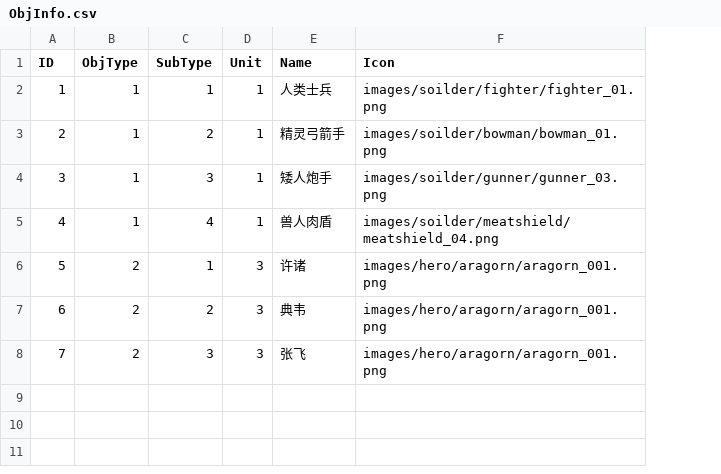
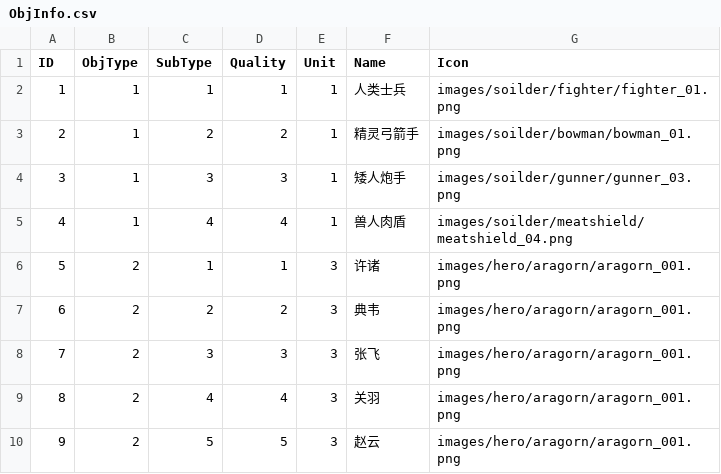
Before and after one commit to yao20570/castle, a CSV file: Resources/Config/ObjInfo.csv, drawn as a sheet; the diff names each change by its address in the sheet, - before the commit and + after, or states it on an @@ line.

```diff
--- a/Resources/Config/ObjInfo.csv
+++ b/Resources/Config/ObjInfo.csv
+column D (Quality), rows 2-8: 1 | 2 | 3 | 4 | 1 | 2 | 3
+row 9: 8 | 2 | 4 | 4 | 3 | 关羽 | images/hero/aragorn/aragorn_001.png
+row 10: 9 | 2 | 5 | 5 | 3 | 赵云 | images/hero/aragorn/aragorn_001.png
```
Also changed, not shown: Resources/Config/HeroInfo.csv, Resources/Config/SoilderInfo.csv, 20 other files.
